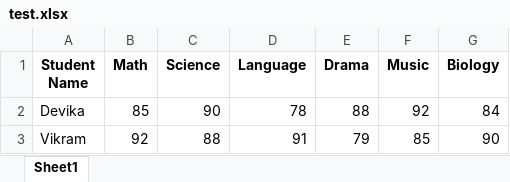
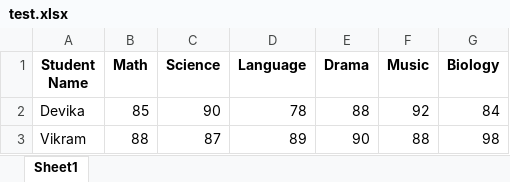
Before and after one commit to devika-vinay/CollegeAdministration, an Excel workbook: test.xlsx, sheet Sheet1, drawn as a sheet; values as stored, in another font and other column widths than the file's, no borders; the diff names each change by its address in the sheet, - before the commit and + after, or states it on an @@ line.

```diff
--- a/test.xlsx (sheet Sheet1)
+++ b/test.xlsx (sheet Sheet1)
-B3 (Math): 92
+B3 (Math): 88
-C3 (Science): 88
+C3 (Science): 87
-D3 (Language): 91
+D3 (Language): 89
-E3 (Drama): 79
+E3 (Drama): 90
-F3 (Music): 85
+F3 (Music): 88
-G3 (Biology): 90
+G3 (Biology): 98
```
Also changed, not shown: 1 other file.
